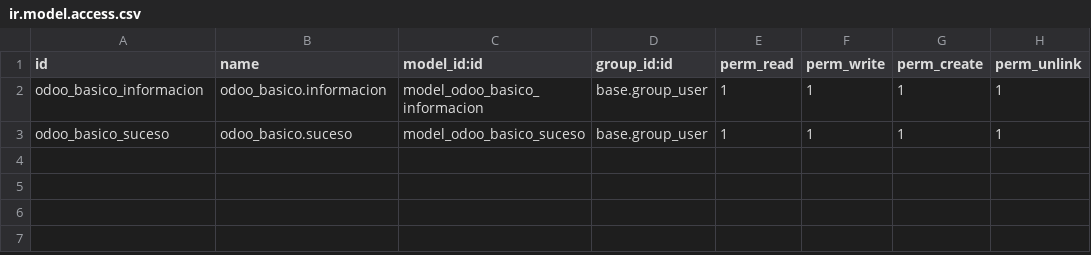
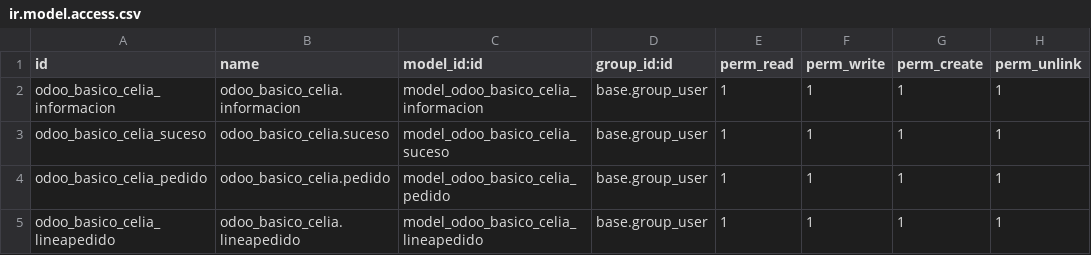
Before and after one commit to cegola/odoo_basico, a CSV file: security/ir.model.access.csv, drawn as a sheet.

```diff
--- a/security/ir.model.access.csv
+++ b/security/ir.model.access.csv
@@ -1,3 +1,5 @@
 id,name,model_id:id,group_id:id,perm_read,perm_write,perm_create,perm_unlink
-odoo_basico_informacion,odoo_basico.informacion,model_odoo_basico_informacion,base.group_user,1,1,1,1
-odoo_basico_suceso,odoo_basico.suceso,model_odoo_basico_suceso,base.group_user,1,1,1,1
+odoo_basico_celia_informacion,odoo_basico_celia.informacion,model_odoo_basico_celia_informacion,base.group_user,1,1,1,1
+odoo_basico_celia_suceso,odoo_basico_celia.suceso,model_odoo_basico_celia_suceso,base.group_user,1,1,1,1
+odoo_basico_celia_pedido,odoo_basico_celia.pedido,model_odoo_basico_celia_pedido,base.group_user,1,1,1,1
+odoo_basico_celia_lineapedido,odoo_basico_celia.lineapedido,model_odoo_basico_celia_lineapedido,base.group_user,1,1,1,1
```
Also changed, not shown: 21 other files.
